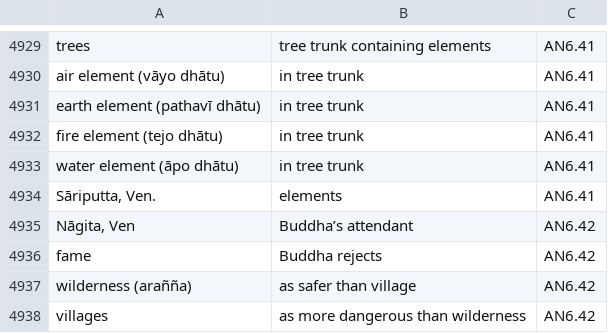
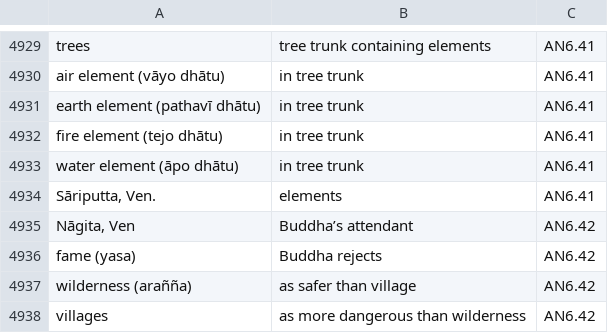
Before and after one commit to thesunshade/sutta-index, a CSV file: src/data/general-index.csv, drawn as a sheet; only a part is shown, gaps mark what is left out; the diff covers the shown part only.

```diff
--- a/src/data/general-index.csv
+++ b/src/data/general-index.csv
@@ -4935,3 +4935,3 @@ Sāriputta, Ven.	elements	AN6.41
 Nāgita, Ven	Buddha’s attendant	AN6.42
-fame	Buddha rejects	AN6.42
+fame (yasa)	Buddha rejects	AN6.42
 wilderness (arañña)	as safer than village	AN6.42
```
Also changed, not shown: 33 added rows and 6 edited cells elsewhere in this file, 6 other files.
